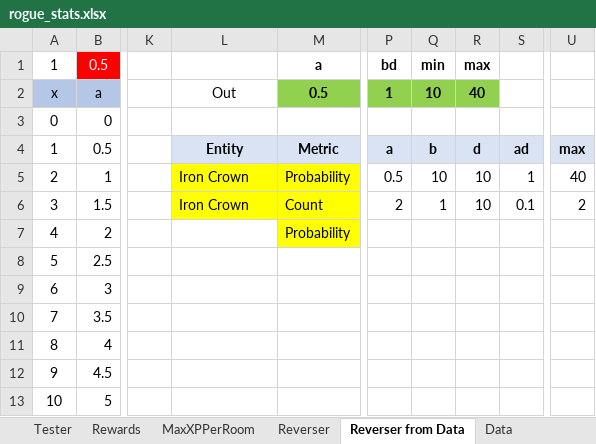
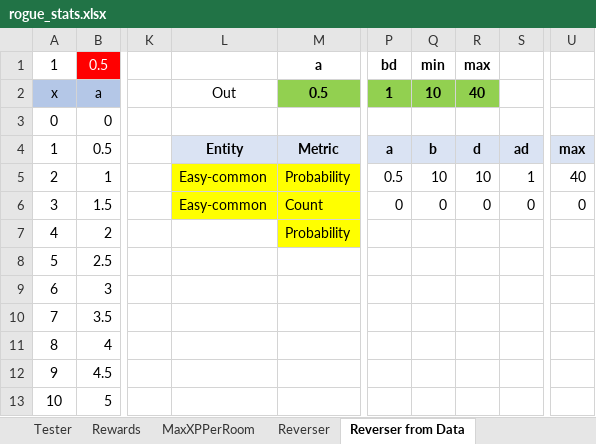
Before and after one commit to kwoolter/roguelike, an Excel workbook: roguelike/model/data/rogue_stats.xlsx, sheet Reverser from Data, drawn as a sheet; only a part is shown, gaps mark what is left out; values as stored, in another font and other column widths than the file's, no borders; charts and pictures and conditional formats not drawn; the diff names each change by its address in the sheet, - before the commit and + after, or states it on an @@ line.

```diff
--- a/roguelike/model/data/rogue_stats.xlsx (sheet Reverser from Data)
+++ b/roguelike/model/data/rogue_stats.xlsx (sheet Reverser from Data)
-L5:L6: Iron Crown
+L5:L6: Easy-common
-P6: 2
+P6: 0
-Q6: 1
+Q6: 0
-R6: 10
+R6: 0
-S6: 0.1
+S6: 0
-U6: 2
+U6: 0
```
Also changed, not shown: other sheet tabs, charts or pictures, 9 other files.
